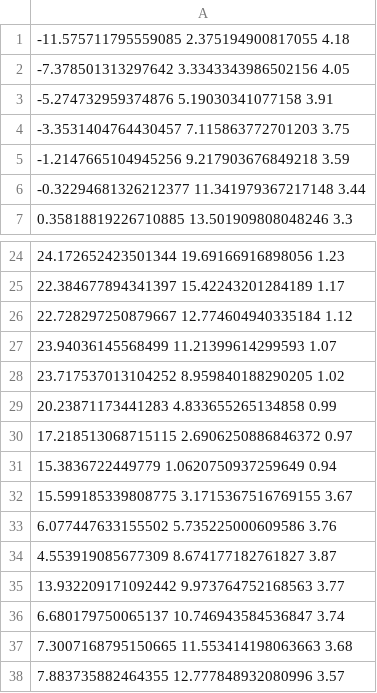
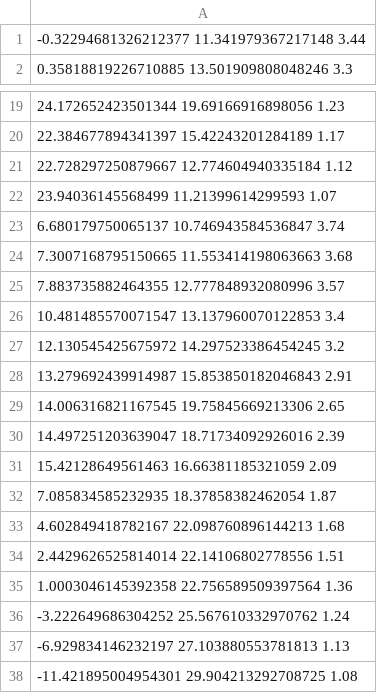
Before and after one commit to kubapok/human-motion-classification, a TSV file: falling.tsv, drawn as a sheet; only a part is shown, gaps mark what is left out; the shorter side is filled out with more unchanged rows; the diff names each change by its address in the sheet, - before the commit and + after, or states it on an @@ line.

```diff
--- a/falling.tsv
+++ b/falling.tsv
-row 1: -11.575711795559085 2.375194900817055 4.18
-row 2: -7.378501313297642 3.3343343986502156 4.05
-row 3: -5.274732959374876 5.19030341077158 3.91
-row 4: -3.3531404764430457 7.115863772701203 3.75
-row 5: -1.2147665104945256 9.217903676849218 3.59
-row 28: 23.717537013104252 8.959840188290205 1.02
-row 29: 20.23871173441283 4.833655265134858 0.99
-row 30: 17.218513068715115 2.6906250886846372 0.97
-row 31: 15.3836722449779 1.0620750937259649 0.94
-row 32: 15.599185339808775 3.1715367516769155 3.67
-row 33: 6.077447633155502 5.735225000609586 3.76
-row 34: 4.553919085677309 8.674177182761827 3.87
-row 35: 13.932209171092442 9.973764752168563 3.77
```
Also changed, not shown: 2 other files.
